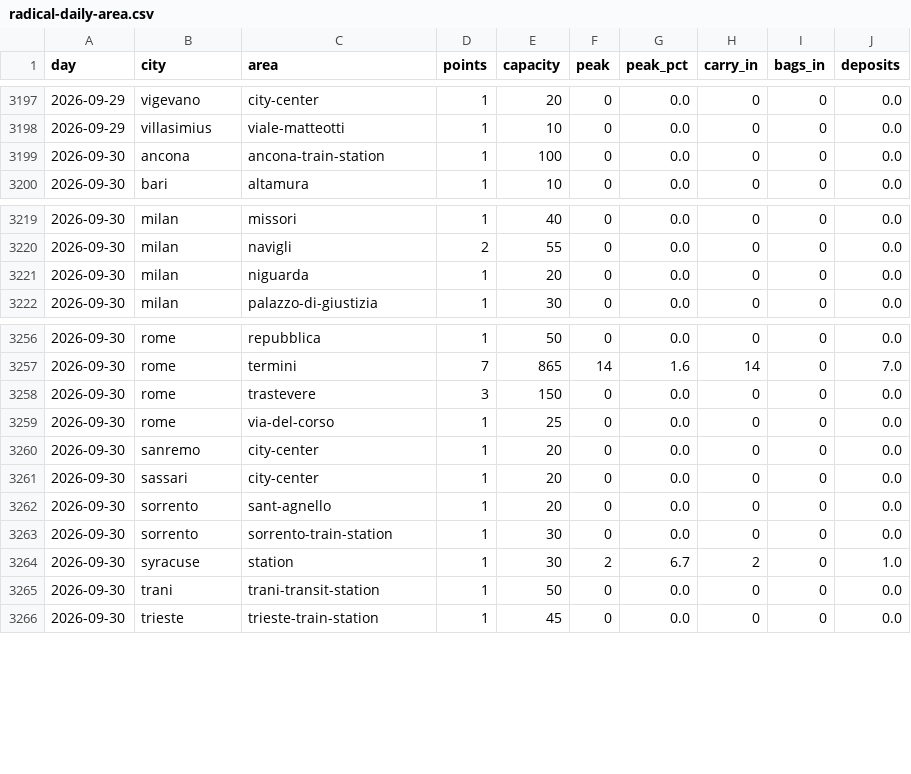
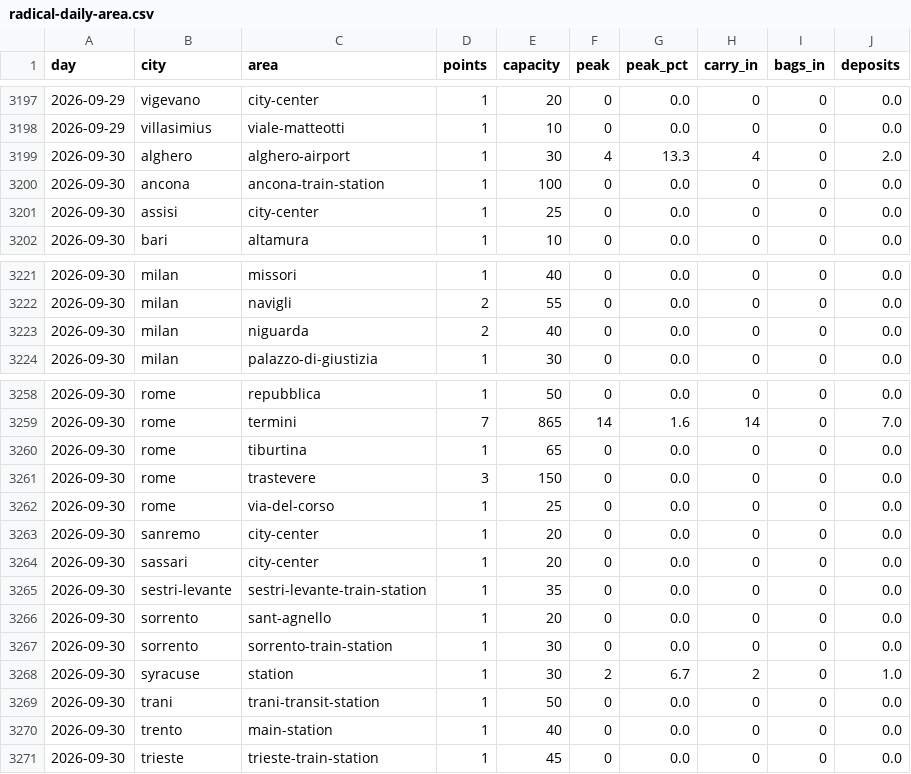
Before and after one commit to Giacbotta/nutrie-new-business-tracking, a CSV file: data/radical-daily-area.csv, drawn as a sheet; only a part is shown, gaps mark what is left out.

```diff
--- a/data/radical-daily-area.csv
+++ b/data/radical-daily-area.csv
@@ -3198,3 +3198,5 @@ day,city,area,points,capacity,peak,peak_pct,carry_in,bags_in,deposits
 2026-09-29,villasimius,viale-matteotti,1,10,0,0.0,0,0,0.0
+2026-09-30,alghero,alghero-airport,1,30,4,13.3,4,0,2.0
 2026-09-30,ancona,ancona-train-station,1,100,0,0.0,0,0,0.0
+2026-09-30,assisi,city-center,1,25,0,0.0,0,0,0.0
 2026-09-30,bari,altamura,1,10,0,0.0,0,0,0.0
@@ -3220,3 +3222,3 @@ day,city,area,points,capacity,peak,peak_pct,carry_in,bags_in,deposits
 2026-09-30,milan,navigli,2,55,0,0.0,0,0,0.0
-2026-09-30,milan,niguarda,1,20,0,0.0,0,0,0.0
+2026-09-30,milan,niguarda,2,40,0,0.0,0,0,0.0
 2026-09-30,milan,palazzo-di-giustizia,1,30,0,0.0,0,0,0.0
@@ -3257,2 +3259,3 @@ day,city,area,points,capacity,peak,peak_pct,carry_in,bags_in,deposits
 2026-09-30,rome,termini,7,865,14,1.6,14,0,7.0
+2026-09-30,rome,tiburtina,1,65,0,0.0,0,0,0.0
 2026-09-30,rome,trastevere,3,150,0,0.0,0,0,0.0
@@ -3261,2 +3264,3 @@ day,city,area,points,capacity,peak,peak_pct,carry_in,bags_in,deposits
 2026-09-30,sassari,city-center,1,20,0,0.0,0,0,0.0
+2026-09-30,sestri-levante,sestri-levante-train-station,1,35,0,0.0,0,0,0.0
 2026-09-30,sorrento,sant-agnello,1,20,0,0.0,0,0,0.0
@@ -3265,2 +3269,3 @@ day,city,area,points,capacity,peak,peak_pct,carry_in,bags_in,deposits
 2026-09-30,trani,trani-transit-station,1,50,0,0.0,0,0,0.0
+2026-09-30,trento,main-station,1,40,0,0.0,0,0,0.0
 2026-09-30,trieste,trieste-train-station,1,45,0,0.0,0,0,0.0
```
Also changed, not shown: data/ivano-occupancy.csv, data/litc-occupancy.csv, 12 other files.
